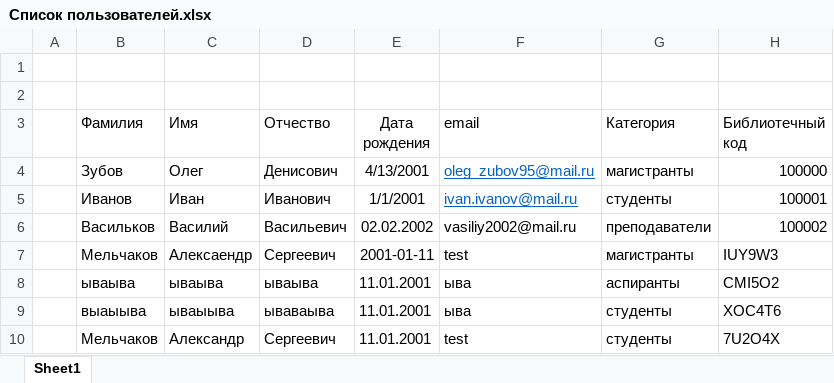
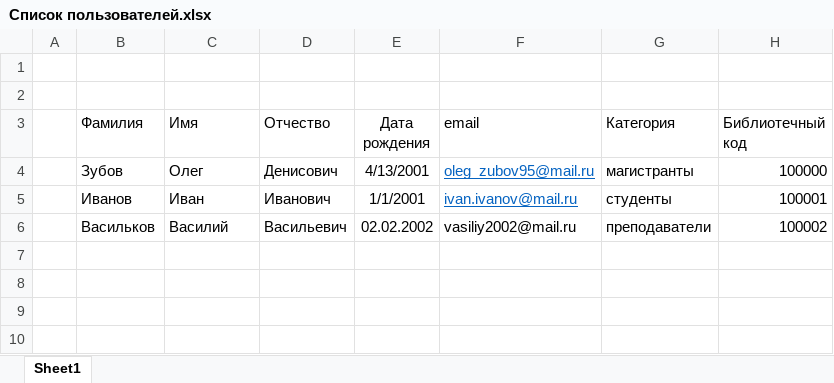
Before and after one commit to lechlo/Project_library_PE, an Excel workbook: Список пользователей.xlsx, sheet Sheet1, drawn as a sheet; values as stored, in another font and other column widths than the file's, no borders; the diff names each change by its address in the sheet, - before the commit and + after, or states it on an @@ line.

```diff
--- a/Список пользователей.xlsx (sheet Sheet1)
+++ b/Список пользователей.xlsx (sheet Sheet1)
-row 7:  | Мельчаков | Алексаендр | Сергеевич | 2001-01-11 | test | магистранты | IUY9W3
-row 8:  | ываыва | ываыва | ываыва | 11.01.2001 | ыва | аспиранты | CMI5O2
-row 9:  | выаыыва | ываыыва | ываваыва | 11.01.2001 | ыва | студенты | XOC4T6
-row 10:  | Мельчаков | Александр | Сергеевич | 11.01.2001 | test | студенты | 7U2O4X
```
Also changed, not shown: Список книг библиотеки.xlsx.
